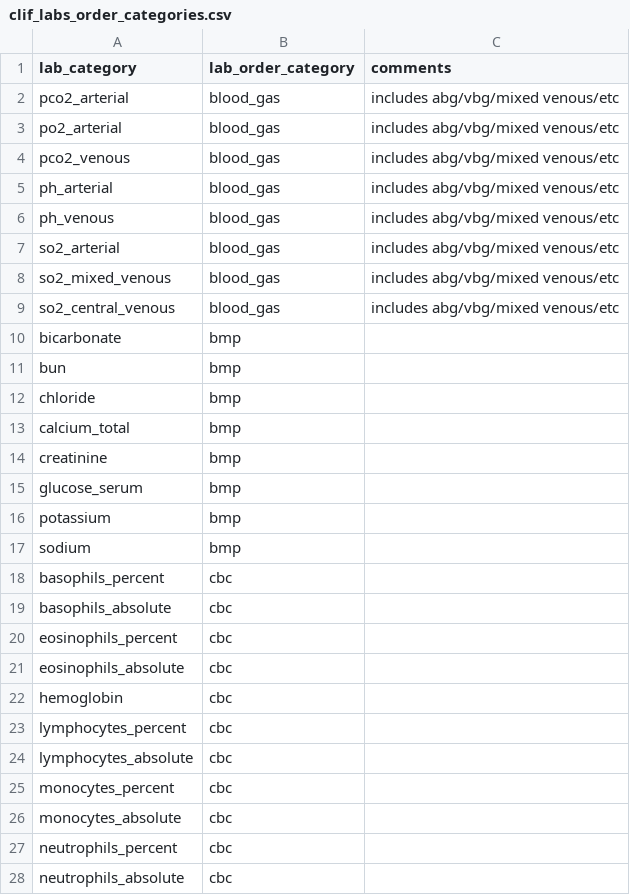
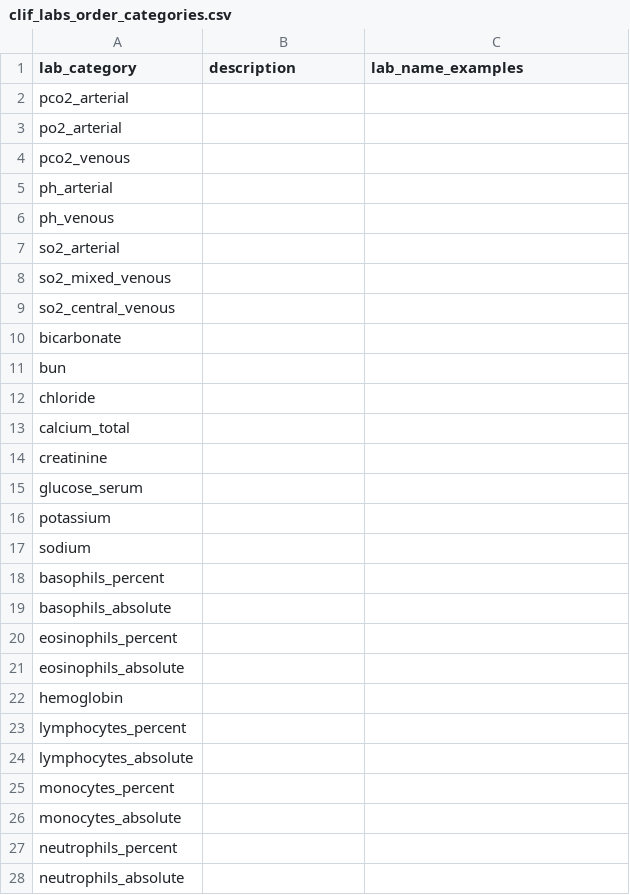
Before and after one commit to Common-Longitudinal-ICU-data-Format/CLIF, a CSV file: mCIDE/labs/clif_labs_order_categories.csv, drawn as a sheet; only a part is shown; the diff covers the shown part only.

```diff
--- a/mCIDE/labs/clif_labs_order_categories.csv
+++ b/mCIDE/labs/clif_labs_order_categories.csv
@@ -1,28 +1,28 @@
-lab_category,lab_order_category,comments
-pco2_arterial,blood_gas,includes abg/vbg/mixed venous/etc
-po2_arterial,blood_gas,includes abg/vbg/mixed venous/etc
-pco2_venous,blood_gas,includes abg/vbg/mixed venous/etc
-ph_arterial,blood_gas,includes abg/vbg/mixed venous/etc
-ph_venous,blood_gas,includes abg/vbg/mixed venous/etc
-so2_arterial,blood_gas,includes abg/vbg/mixed venous/etc
-so2_mixed_venous,blood_gas,includes abg/vbg/mixed venous/etc
-so2_central_venous,blood_gas,includes abg/vbg/mixed venous/etc
-bicarbonate,bmp,
-bun,bmp,
-chloride,bmp,
-calcium_total,bmp,
-creatinine,bmp,
-glucose_serum,bmp,
-potassium,bmp,
-sodium,bmp,
-basophils_percent,cbc,
-basophils_absolute,cbc,
-eosinophils_percent,cbc,
-eosinophils_absolute,cbc,
-hemoglobin,cbc,
-lymphocytes_percent,cbc,
-lymphocytes_absolute,cbc,
-monocytes_percent,cbc,
-monocytes_absolute,cbc,
-neutrophils_percent,cbc,
-neutrophils_absolute,cbc,
+lab_category,description,lab_name_examples
+pco2_arterial,,
+po2_arterial,,
+pco2_venous,,
+ph_arterial,,
+ph_venous,,
+so2_arterial,,
+so2_mixed_venous,,
+so2_central_venous,,
+bicarbonate,,
+bun,,
+chloride,,
+calcium_total,,
+creatinine,,
+glucose_serum,,
+potassium,,
+sodium,,
+basophils_percent,,
+basophils_absolute,,
+eosinophils_percent,,
+eosinophils_absolute,,
+hemoglobin,,
+lymphocytes_percent,,
+lymphocytes_absolute,,
+monocytes_percent,,
+monocytes_absolute,,
+neutrophils_percent,,
+neutrophils_absolute,,
```
Also changed, not shown: 37 edited cells elsewhere in this file, mCIDE/labs/clif_lab_categories.csv, mCIDE/medication_admin_intermittent/clif_medication_admin_intermittent_med_categories.csv, 24 other files.
